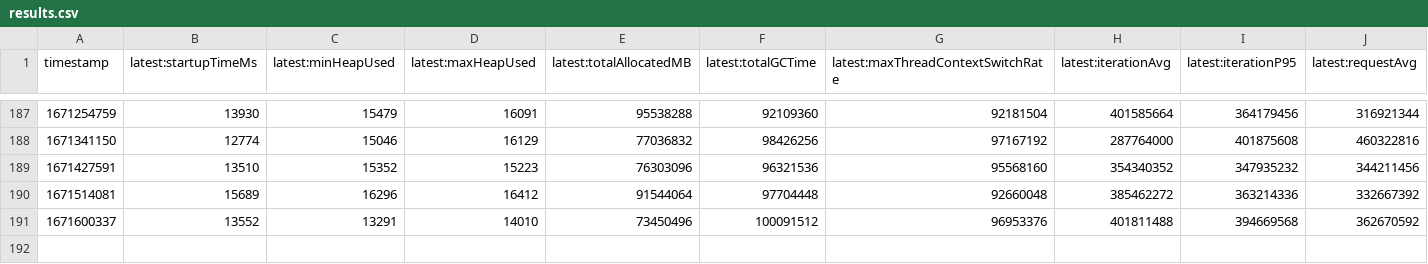
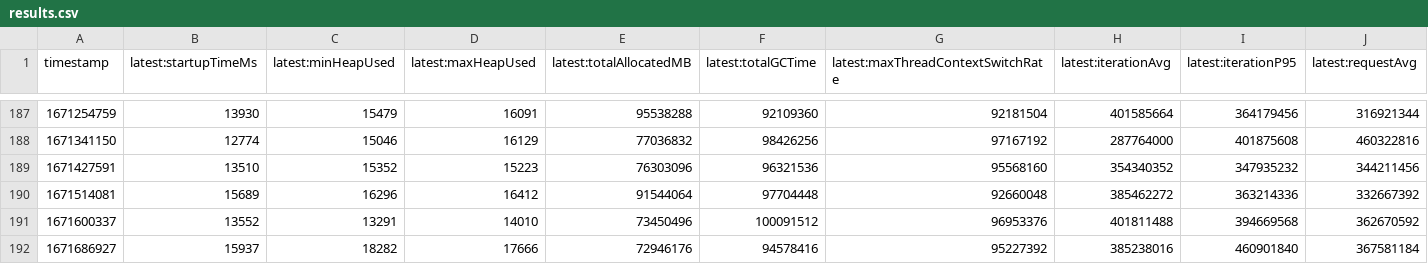
Before and after one commit to alvinhom/opentelemetry-java-instrumentation, a CSV file: benchmark-overhead/results/release/results.csv, drawn as a sheet; only a part is shown, gaps mark what is left out; rows hold the shown columns only; the diff names each change by its address in the sheet, - before the commit and + after, or states it on an @@ line.

```diff
--- a/benchmark-overhead/results/release/results.csv
+++ b/benchmark-overhead/results/release/results.csv
+row 192: 1671686927 | 15937 | 18282 | 17666 | 72946176 | 94578416 | 95227392 | 385238016 | 460901840 | 367581184
```
Also changed, not shown: 1 other file.
